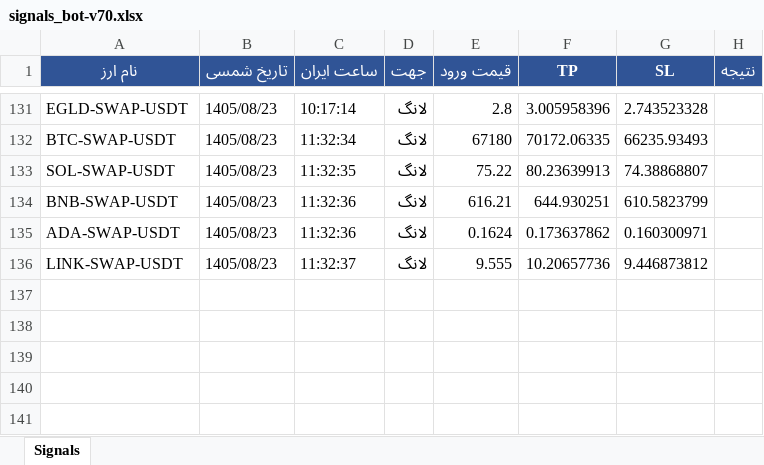
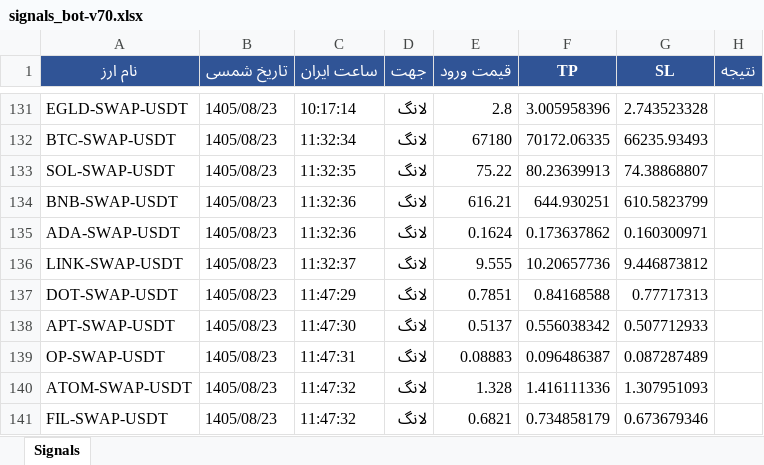
Before and after one commit to cmosircrypto-lang/Crypto-signal-bot, an Excel workbook: signals_bot-v70.xlsx, sheet Signals, drawn as a sheet; only a part is shown, gaps mark what is left out; values as stored, in another font and other column widths than the file's, no borders; the diff names each change by its address in the sheet, - before the commit and + after, or states it on an @@ line.

```diff
--- a/signals_bot-v70.xlsx (sheet Signals)
+++ b/signals_bot-v70.xlsx (sheet Signals)
+row 137: DOT-SWAP-USDT | 1405/08/23 | 11:47:29 | لانگ | 0.7851 | 0.84168588 | 0.77717313
+row 138: APT-SWAP-USDT | 1405/08/23 | 11:47:30 | لانگ | 0.5137 | 0.556038342 | 0.507712933
+row 139: OP-SWAP-USDT | 1405/08/23 | 11:47:31 | لانگ | 0.08883 | 0.096486387 | 0.087287489
+row 140: ATOM-SWAP-USDT | 1405/08/23 | 11:47:32 | لانگ | 1.328 | 1.416111336 | 1.307951093
+row 141: FIL-SWAP-USDT | 1405/08/23 | 11:47:32 | لانگ | 0.6821 | 0.734858179 | 0.673679346
```
Also changed, not shown: 2 other files.
